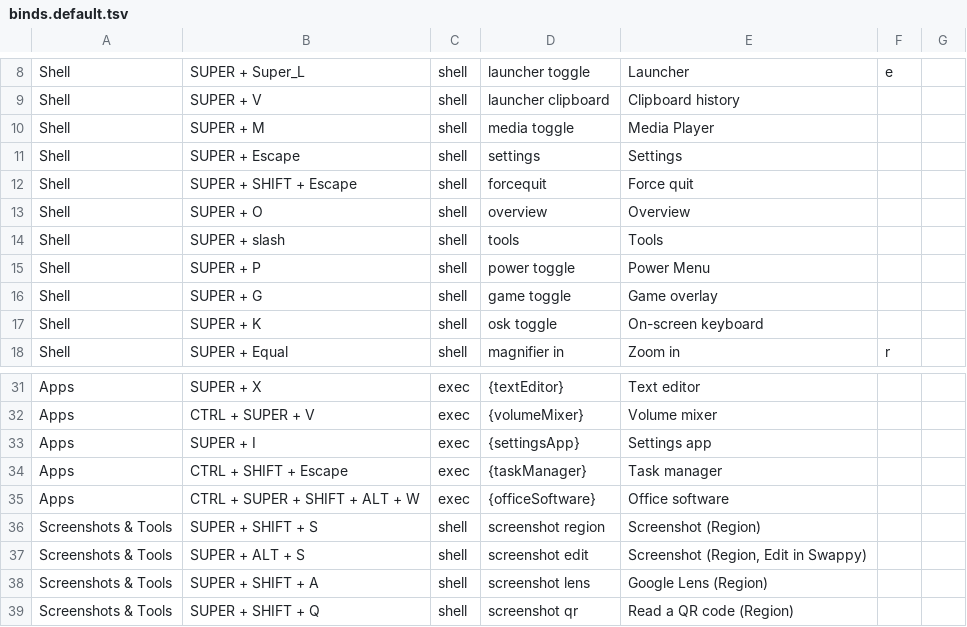
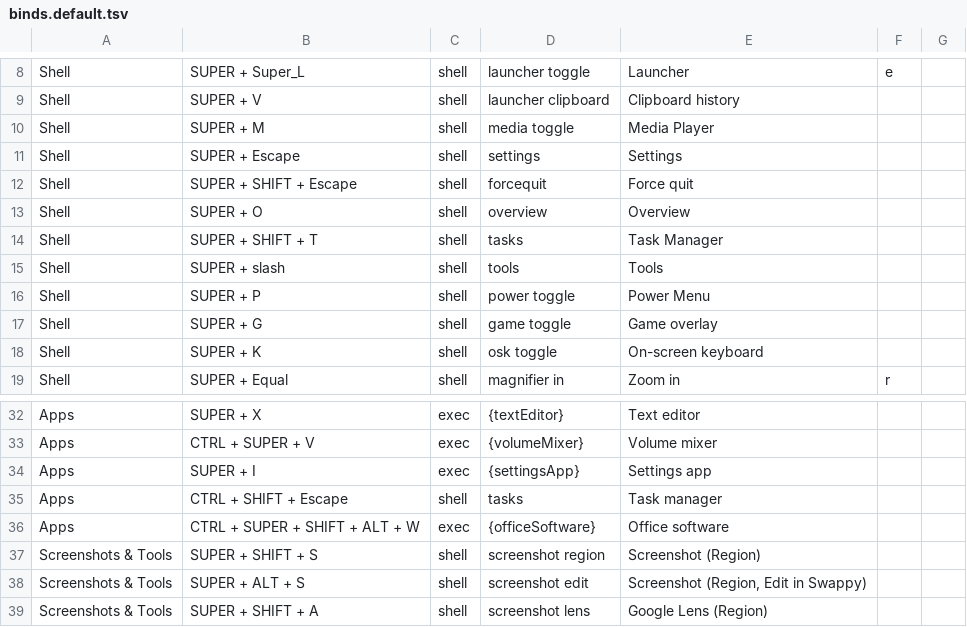
Before and after one commit to VietNguyenVN/end4pC-cpp-beta, a TSV file: hyprland/binds.default.tsv, drawn as a sheet; only a part is shown, gaps mark what is left out; the shorter side is filled out with more unchanged rows.

Commit message:
feat: Task Manager window (end4pC-tools tasks): apps with CPU, memory and disk, End task with confirmation, Performance tab with GPUs, button in the resources popup

```diff
--- a/hyprland/binds.default.tsv
+++ b/hyprland/binds.default.tsv
@@ -13,2 +13,3 @@ Shell	SUPER + SHIFT + Escape	shell	forcequit	Force quit
 Shell	SUPER + O	shell	overview	Overview		
+Shell	SUPER + SHIFT + T	shell	tasks	Task Manager		
 Shell	SUPER + slash	shell	tools	Tools		
@@ -33,3 +34,3 @@ Apps	CTRL + SUPER + V	exec	{volumeMixer}	Volume mixer
 Apps	SUPER + I	exec	{settingsApp}	Settings app		
-Apps	CTRL + SHIFT + Escape	exec	{taskManager}	Task manager		
+Apps	CTRL + SHIFT + Escape	shell	tasks	Task manager		
 Apps	CTRL + SUPER + SHIFT + ALT + W	exec	{officeSoftware}	Office software		
```
Also changed, not shown: 35 other files.
